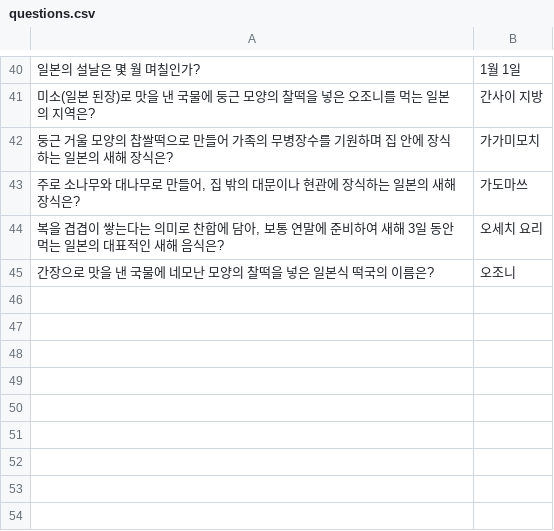
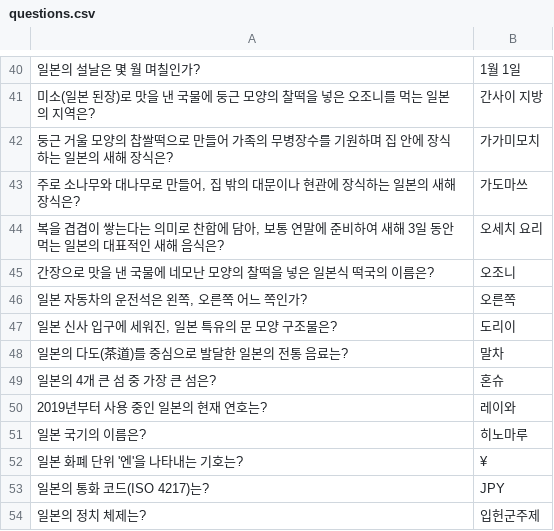
Before and after one commit to animal0000/japanese-performance-test-v2, a CSV file: questions.csv, drawn as a sheet; only a part is shown, gaps mark what is left out.

Commit message:
chore: 노션 DB 전체 문항으로 questions.csv 업데이트 (총 54문항)

```diff
--- a/questions.csv
+++ b/questions.csv
@@ -45 +45,10 @@
 "간장으로 맛을 낸 국물에 네모난 모양의 찰떡을 넣은 일본식 떡국의 이름은?","오조니"
+"일본 자동차의 운전석은 왼쪽, 오른쪽 어느 쪽인가?","오른쪽"
+"일본 신사 입구에 세워진, 일본 특유의 문 모양 구조물은?","도리이"
+"일본의 다도(茶道)를 중심으로 발달한 일본의 전통 음료는?","말차"
+"일본의 4개 큰 섬 중 가장 큰 섬은?","혼슈"
+"2019년부터 사용 중인 일본의 현재 연호는?","레이와"
+"일본 국기의 이름은?","히노마루"
+"일본 화폐 단위 '엔'을 나타내는 기호는?","¥"
+"일본의 통화 코드(ISO 4217)는?","JPY"
+"일본의 정치 체제는?","입헌군주제"
```
